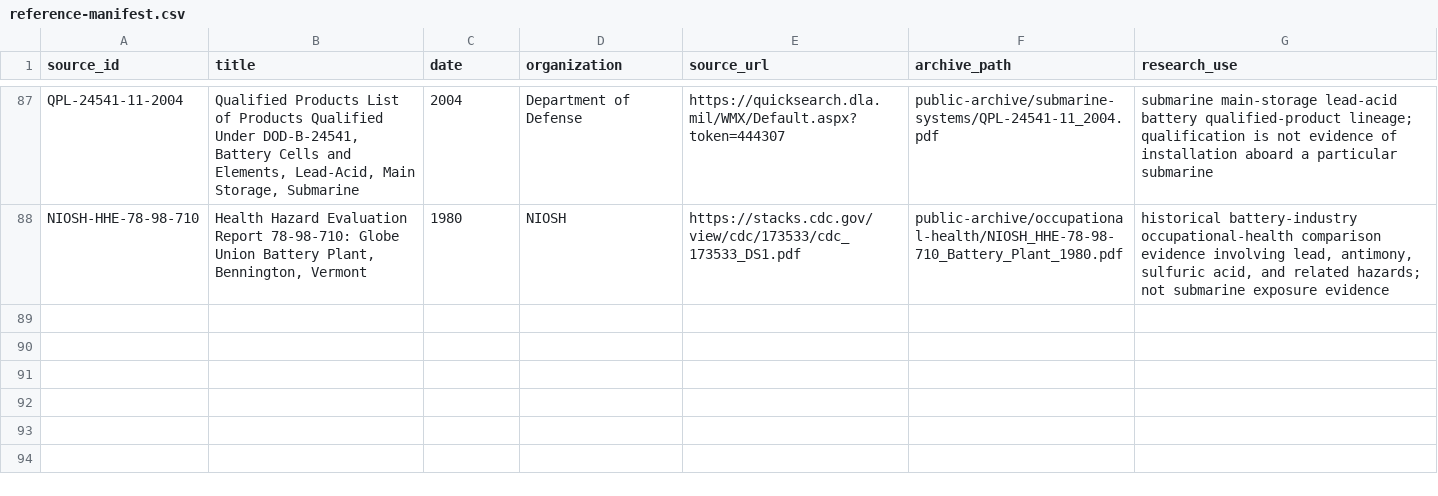
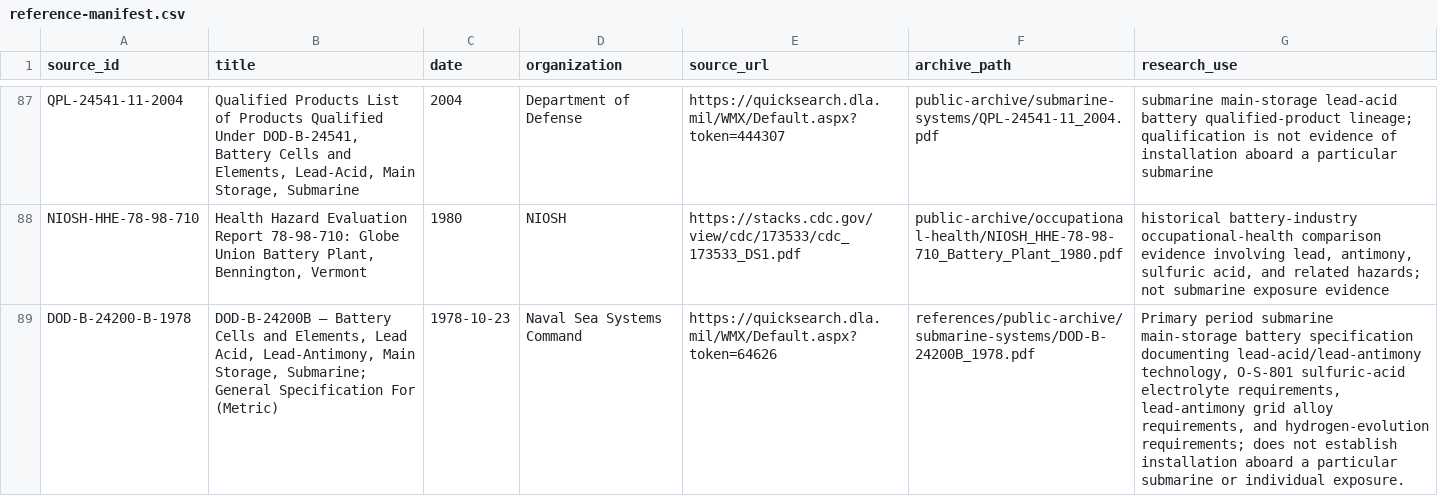
Before and after one commit to sub-shipmate/submarine-shipmate-hazardous-exposure, a CSV file: references/reference-manifest.csv, drawn as a sheet; only a part is shown, gaps mark what is left out; the diff names each change by its address in the sheet, - before the commit and + after, or states it on an @@ line.

Commit message:
Archive 1978 submarine battery specification

```diff
--- a/references/reference-manifest.csv
+++ b/references/reference-manifest.csv
+row 89: DOD-B-24200-B-1978 | DOD-B-24200B — Battery Cells and Elements, Lead Acid, Lead-Antimony, Main Storage, Submarine; General Specification For (Metric) | 1978-10-23 | Naval Sea Systems Command | https://quicksearch.dla.mil/WMX/Default.aspx?token=64626 | references/public-archive/submarine-systems/DOD-B-24200B_1978.pdf | Primary period submarine main-storage battery specification documenting lead-acid/lead-antimony technology, O-S-801 sulfuric-acid electrolyte requirements, lead-antimony grid alloy requirements, and hydrogen-evolution requirements; does not establish installation aboard a particular submarine or individual exposure.
```
Also changed, not shown: references/archive-inventory.csv, references/catalog-only/chemical-evidence-chain.csv, 4 other files.
